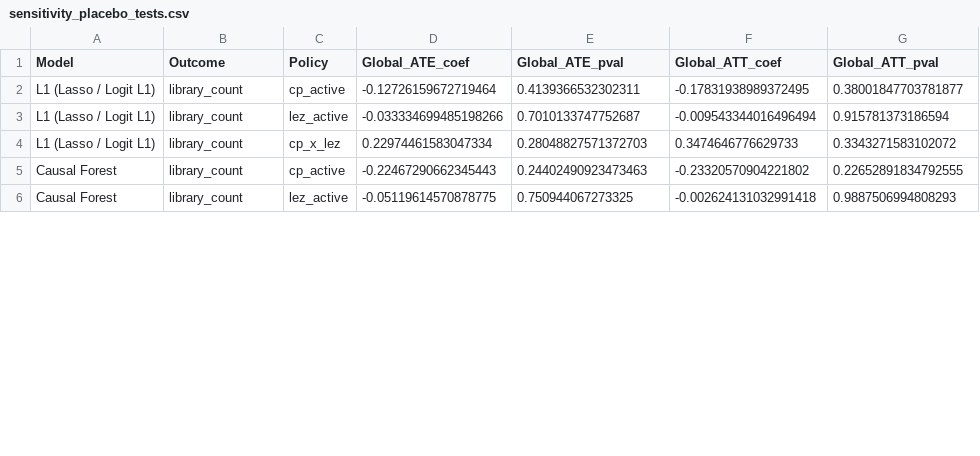
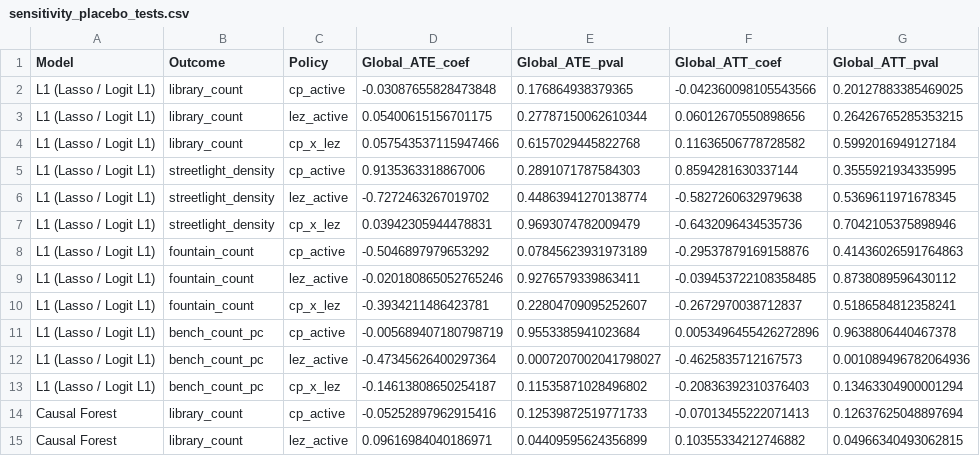
Before and after one commit to FerdinandLos/machine-learning-policy, a CSV file: Data/Results/sensitivity_placebo_tests.csv, drawn as a sheet; only a part is shown; the diff covers the shown part only.

Commit message:
overlap and cluster tables added

```diff
--- a/Data/Results/sensitivity_placebo_tests.csv
+++ b/Data/Results/sensitivity_placebo_tests.csv
@@ -1,6 +1,15 @@
 Model,Outcome,Policy,Global_ATE_coef,Global_ATE_pval,Global_ATT_coef,Global_ATT_pval
-L1 (Lasso / Logit L1),library_count,cp_active,-0.12726159672719464,0.4139366532302311,-0.17831938989372495,0.38001847703781877
-L1 (Lasso / Logit L1),library_count,lez_active,-0.033334699485198266,0.7010133747752687,-0.009543344016496494,0.915781373186594
-L1 (Lasso / Logit L1),library_count,cp_x_lez,0.22974461583047334,0.28048827571372703,0.3474646776629733,0.3343271583102072
-Causal Forest,library_count,cp_active,-0.22467290662345443,0.24402490923473463,-0.23320570904221802,0.22652891834792555
-Causal Forest,library_count,lez_active,-0.05119614570878775,0.750944067273325,-0.002624131032991418,0.9887506994808293
+L1 (Lasso / Logit L1),library_count,cp_active,-0.03087655828473848,0.176864938379365,-0.042360098105543566,0.20127883385469025
+L1 (Lasso / Logit L1),library_count,lez_active,0.05400615156701175,0.27787150062610344,0.06012670550898656,0.26426765285353215
+L1 (Lasso / Logit L1),library_count,cp_x_lez,0.057543537115947466,0.6157029445822768,0.11636506778728582,0.5992016949127184
+L1 (Lasso / Logit L1),streetlight_density,cp_active,0.9135363318867006,0.2891071787584303,0.8594281630337144,0.3555921934335995
+L1 (Lasso / Logit L1),streetlight_density,lez_active,-0.7272463267019702,0.44863941270138774,-0.5827260632979638,0.5369611971678345
+L1 (Lasso / Logit L1),streetlight_density,cp_x_lez,0.03942305944478831,0.9693074782009479,-0.6432096434535736,0.7042105375898946
+L1 (Lasso / Logit L1),fountain_count,cp_active,-0.5046897979653292,0.07845623931973189,-0.29537879169158876,0.41436026591764863
+L1 (Lasso / Logit L1),fountain_count,lez_active,-0.020180865052765246,0.9276579339863411,-0.039453722108358485,0.8738089596430112
+L1 (Lasso / Logit L1),fountain_count,cp_x_lez,-0.3934211486423781,0.22804709095252607,-0.2672970038712837,0.5186584812358241
+L1 (Lasso / Logit L1),bench_count_pc,cp_active,-0.005689407180798719,0.9553385941023684,0.0053496455426272896,0.9638806440467378
+L1 (Lasso / Logit L1),bench_count_pc,lez_active,-0.47345626400297364,0.0007207002041798027,-0.4625835712167573,0.001089496782064936
+L1 (Lasso / Logit L1),bench_count_pc,cp_x_lez,-0.14613808650254187,0.11535871028496802,-0.20836392310376403,0.13463304900001294
+Causal Forest,library_count,cp_active,-0.05252897962915416,0.12539872519771733,-0.07013455222071413,0.12637625048897694
+Causal Forest,library_count,lez_active,0.09616984040186971,0.04409595624356899,0.10355334212746882,0.04966340493062815
```
Also changed, not shown: 9 added rows and 4 edited cells elsewhere in this file, 23 other files.
